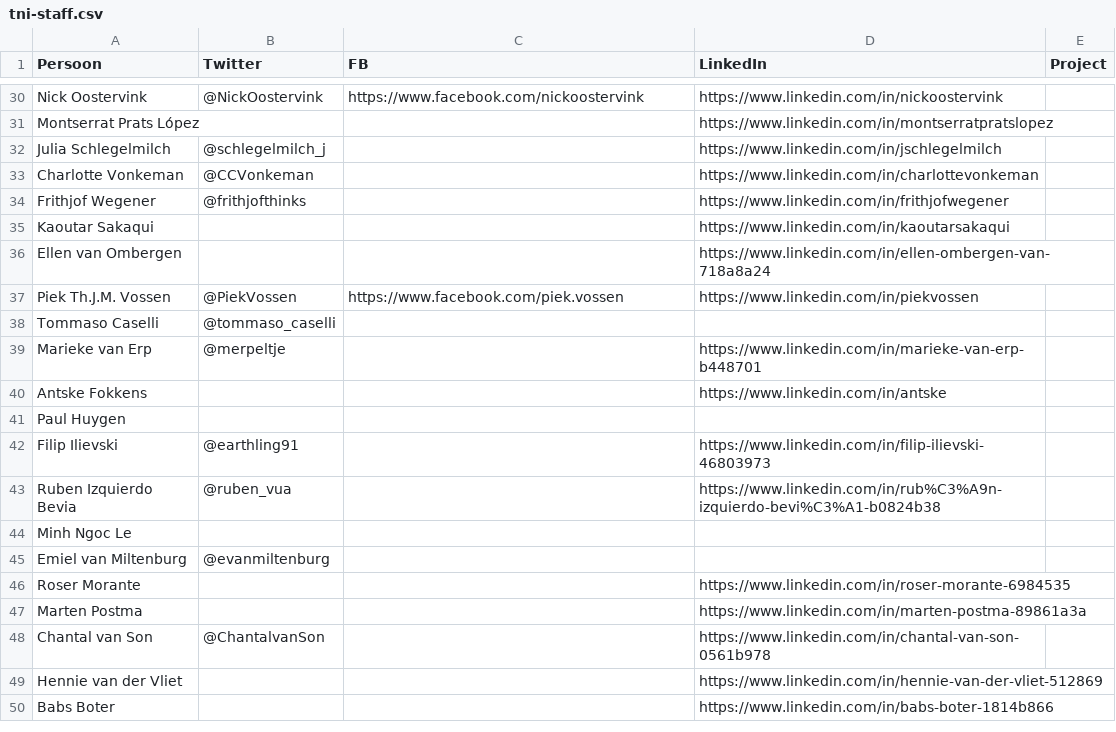
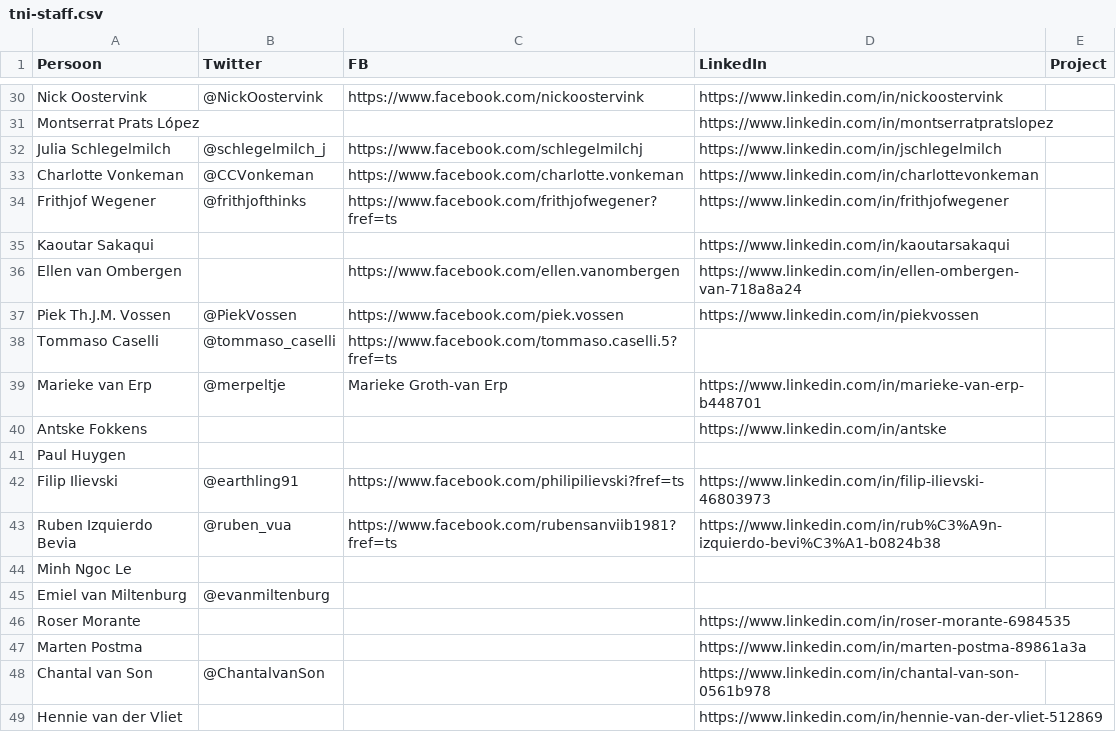
Before and after one commit to fmvb/social-web, a CSV file: social-app/tni-staff.csv, drawn as a sheet; only a part is shown, gaps mark what is left out; the shorter side is filled out with more unchanged rows.

Commit message:
Update tni-staff.csv

```diff
--- a/social-app/tni-staff.csv
+++ b/social-app/tni-staff.csv
@@ -31,14 +31,14 @@ Nick Oostervink,@NickOostervink,https://www.facebook.com/nickoostervink,https://
 Montserrat Prats López,,,https://www.linkedin.com/in/montserratpratslopez,
-Julia Schlegelmilch,@schlegelmilch_j,,https://www.linkedin.com/in/jschlegelmilch,
-Charlotte Vonkeman,@CCVonkeman,,https://www.linkedin.com/in/charlottevonkeman,
-Frithjof Wegener,@frithjofthinks,,https://www.linkedin.com/in/frithjofwegener,
+Julia Schlegelmilch,@schlegelmilch_j,https://www.facebook.com/schlegelmilchj,https://www.linkedin.com/in/jschlegelmilch,
+Charlotte Vonkeman,@CCVonkeman,https://www.facebook.com/charlotte.vonkeman,https://www.linkedin.com/in/charlottevonkeman,
+Frithjof Wegener,@frithjofthinks,https://www.facebook.com/frithjofwegener?fref=ts,https://www.linkedin.com/in/frithjofwegener,
 Kaoutar Sakaqui,,,https://www.linkedin.com/in/kaoutarsakaqui,
-Ellen van Ombergen,,,https://www.linkedin.com/in/ellen-ombergen-van-718a8a24,
+Ellen van Ombergen,,https://www.facebook.com/ellen.vanombergen,https://www.linkedin.com/in/ellen-ombergen-van-718a8a24,
 Piek Th.J.M. Vossen,@PiekVossen,https://www.facebook.com/piek.vossen,https://www.linkedin.com/in/piekvossen,
-Tommaso Caselli,@tommaso_caselli,,,
-Marieke van Erp,@merpeltje,,https://www.linkedin.com/in/marieke-van-erp-b448701,
+Tommaso Caselli,@tommaso_caselli,https://www.facebook.com/tommaso.caselli.5?fref=ts,,
+Marieke van Erp,@merpeltje,Marieke Groth-van Erp,https://www.linkedin.com/in/marieke-van-erp-b448701,
 Antske Fokkens,,,https://www.linkedin.com/in/antske,
 Paul Huygen,,,,
-Filip Ilievski,@earthling91,,https://www.linkedin.com/in/filip-ilievski-46803973,
-Ruben Izquierdo Bevia,@ruben_vua ,,https://www.linkedin.com/in/rub%C3%A9n-izquierdo-bevi%C3%A1-b0824b38,
+Filip Ilievski,@earthling91,https://www.facebook.com/philipilievski?fref=ts,https://www.linkedin.com/in/filip-ilievski-46803973,
+Ruben Izquierdo Bevia,@ruben_vua ,https://www.facebook.com/rubensanviib1981?fref=ts,https://www.linkedin.com/in/rub%C3%A9n-izquierdo-bevi%C3%A1-b0824b38,
 Minh Ngoc Le,,,,
```
